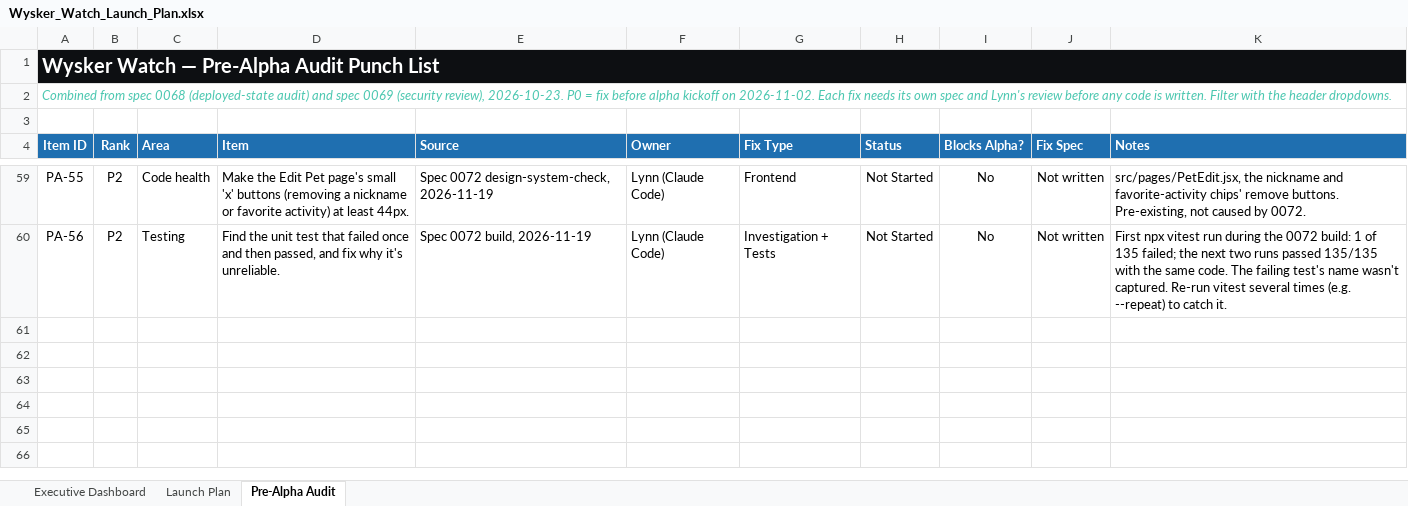
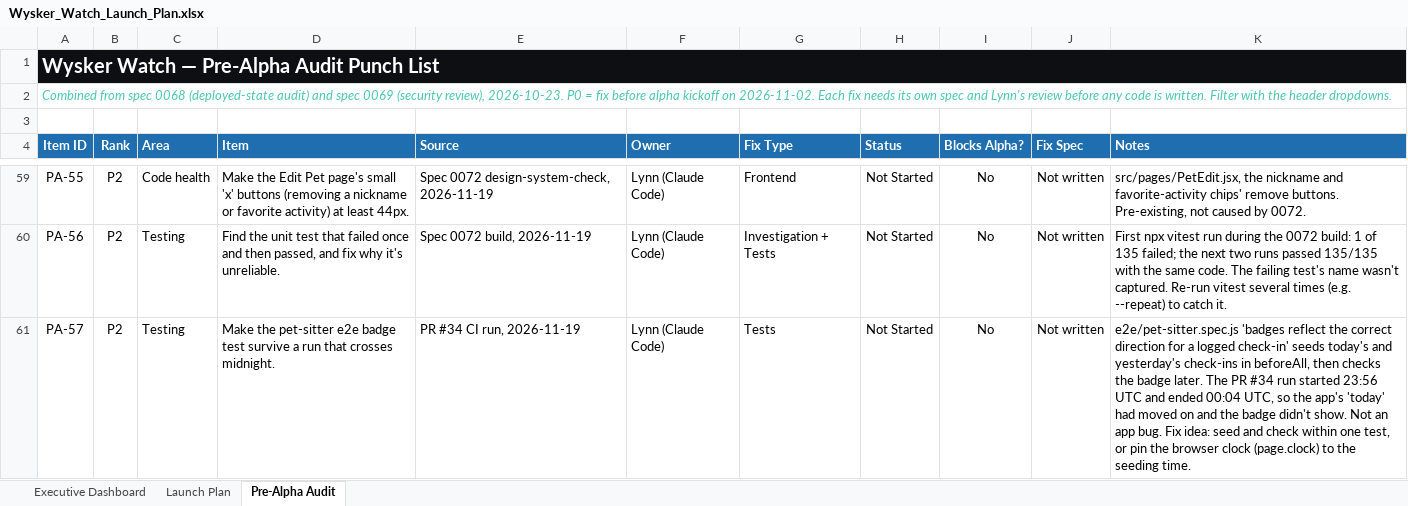
Before and after one commit to YellowVelo/whisker-watch-supabase, an Excel workbook: docs/planning/Wysker_Watch_Launch_Plan.xlsx, sheet Pre-Alpha Audit, drawn as a sheet; only a part is shown, gaps mark what is left out; values as stored, in another font and other column widths than the file's, no borders; conditional formats not drawn; the diff names each change by its address in the sheet, - before the commit and + after, or states it on an @@ line.

```diff
--- a/docs/planning/Wysker_Watch_Launch_Plan.xlsx (sheet Pre-Alpha Audit)
+++ b/docs/planning/Wysker_Watch_Launch_Plan.xlsx (sheet Pre-Alpha Audit)
+row 61: PA-57 | P2 | Testing | Make the pet-sitter e2e badge test survive a run that crosses midnight. | PR #34 CI run, 2026-11-19 | Lynn (Claude Code) | Tests | Not Started | No | Not written | e2e/pet-sitter.spec.js 'badges reflect the correct direction for a logged check-in' seeds today's and yesterday's check-ins in beforeAll, then checks the badge later. The PR #34 run started 23:56 UTC and ended 00:04 UTC, so the app's 'today' had moved on and the badge didn't show. Not an app bug. Fix idea: seed and check within one test, or pin the browser clock (page.clock) to the seeding time.
```
